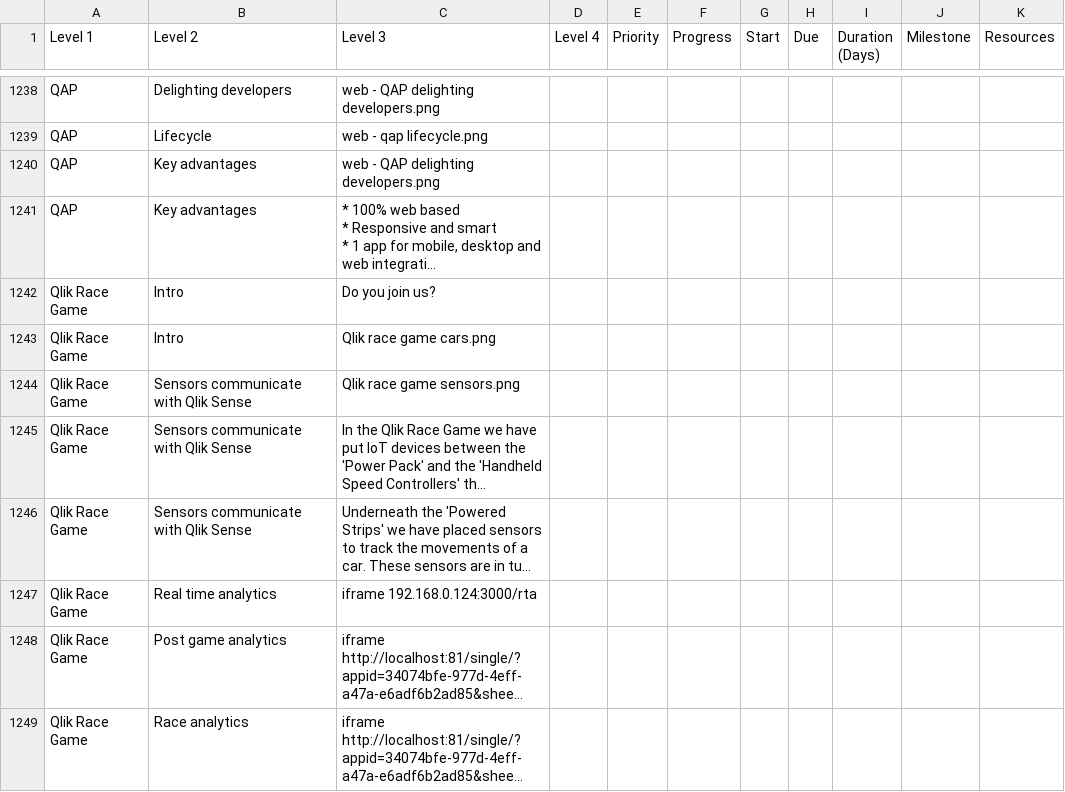
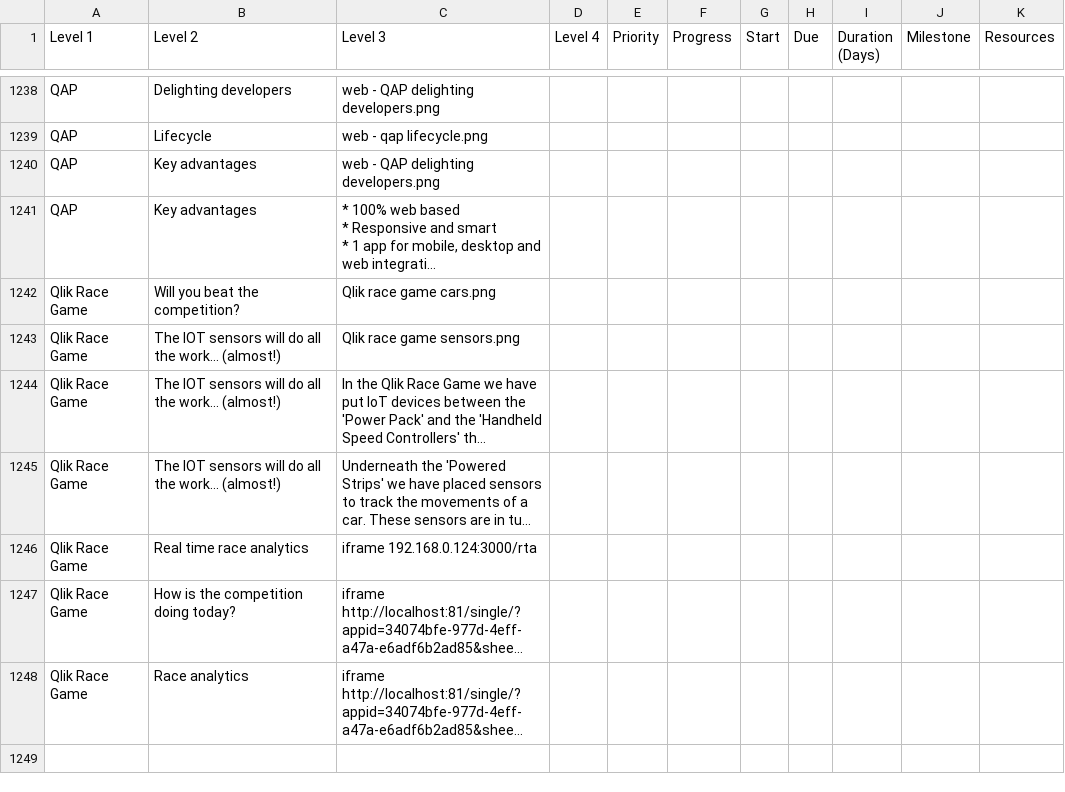
Before and after one commit to QHose/QRSMeteor, a CSV file: Sense Demo materials/SaaS presentation input.csv, drawn as a sheet; only a part is shown, gaps mark what is left out; long unchanged cells end in …; removed rows and columns are numbered as before the commit, all else as after; the diff names each change by its address in the sheet, - before the commit and + after, or states it on an @@ line.

Commit message:
new csv

```diff
--- a/Sense Demo materials/SaaS presentation input.csv
+++ b/Sense Demo materials/SaaS presentation input.csv
-row 1242: Qlik Race Game | Intro | Do you join us?
-B1242 (Level 2): Intro
+B1242 (Level 2): Will you beat the competition?
-B1243:B1245 (Level 2): Sensors communicate with Qlik Sense
+B1243:B1245 (Level 2): The IOT sensors will do all the work... (almost!)
-B1246 (Level 2): Real time analytics
+B1246 (Level 2): Real time race analytics
-B1247 (Level 2): Post game analytics
+B1247 (Level 2): How is the competition doing today?
```
